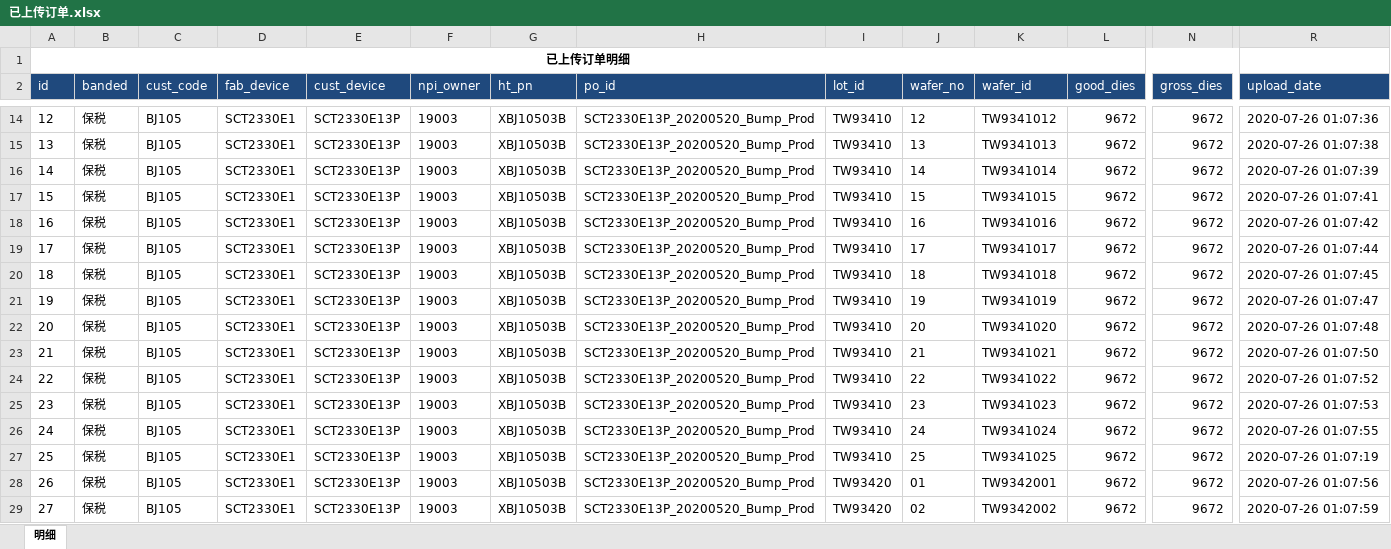
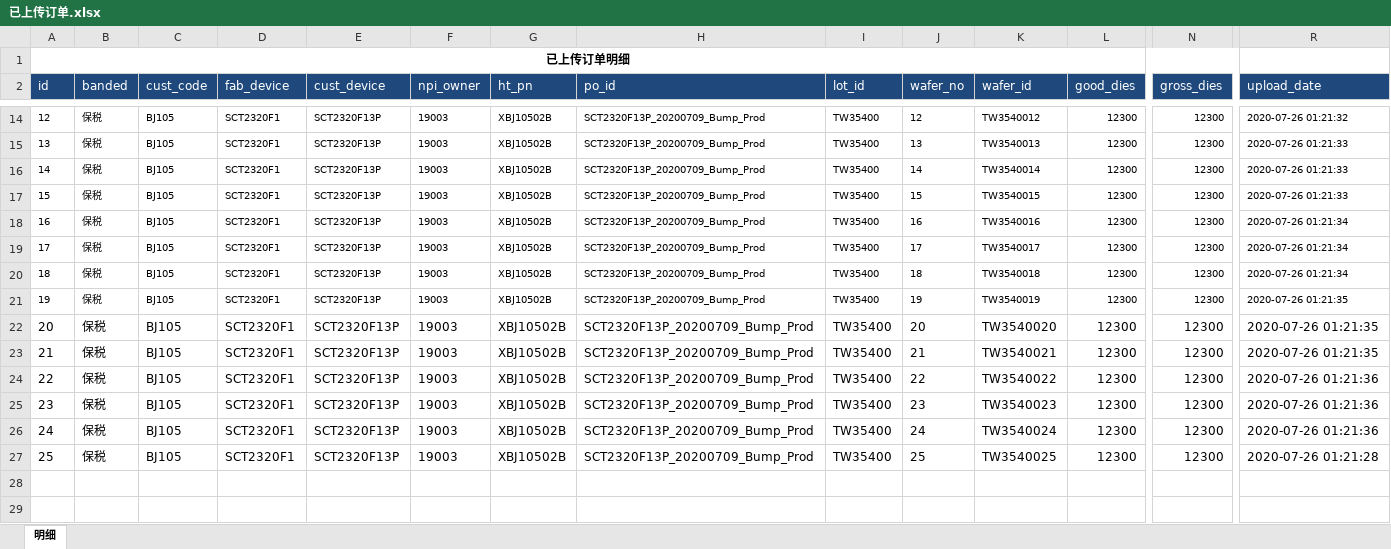
Before and after one commit to tangweicpp/cmp_py, an Excel workbook: 已上传订单.xlsx, sheet 明细, drawn as a sheet; only a part is shown, gaps mark what is left out; values as stored, in another font and other column widths than the file's, no borders; rows hold the shown columns only; the diff covers the shown part only; the diff names each change by its address in the sheet, - before the commit and + after, or states it on an @@ line.

```diff
--- a/已上传订单.xlsx (sheet 明细)
+++ b/已上传订单.xlsx (sheet 明细)
@@ A14:N21 text size: smaller @@
-D14:D27 (fab_device): SCT2330E1
+D14:D27 (fab_device): SCT2320F1
-E14:E27 (cust_device): SCT2330E13P
+E14:E27 (cust_device): SCT2320F13P
-G14:G27 (ht_pn): XBJ10503B
+G14:G27 (ht_pn): XBJ10502B
-H14:H27 (po_id): SCT2330E13P_20200520_Bump_Prod
+H14:H27 (po_id): SCT2320F13P_20200709_Bump_Prod
-I14:I27 (lot_id): TW93410
+I14:I27 (lot_id): TW35400
-K14 (wafer_id): TW9341012
+K14 (wafer_id): TW3540012
-L14:L27 (good_dies): 9672
+L14:L27 (good_dies): 12300
-N14:N27 (gross_dies): 9672
+N14:N27 (gross_dies): 12300
@@ R14:R21 text size: smaller @@
-R14 (upload_date): 2020-07-26 01:07:36
+R14 (upload_date): 2020-07-26 01:21:32
-K15 (wafer_id): TW9341013
+K15 (wafer_id): TW3540013
-R15 (upload_date): 2020-07-26 01:07:38
+R15 (upload_date): 2020-07-26 01:21:33
-K16 (wafer_id): TW9341014
+K16 (wafer_id): TW3540014
-R16 (upload_date): 2020-07-26 01:07:39
+R16 (upload_date): 2020-07-26 01:21:33
-K17 (wafer_id): TW9341015
+K17 (wafer_id): TW3540015
-R17 (upload_date): 2020-07-26 01:07:41
+R17 (upload_date): 2020-07-26 01:21:33
-K18 (wafer_id): TW9341016
+K18 (wafer_id): TW3540016
-R18 (upload_date): 2020-07-26 01:07:42
+R18 (upload_date): 2020-07-26 01:21:34
-K19 (wafer_id): TW9341017
+K19 (wafer_id): TW3540017
-R19 (upload_date): 2020-07-26 01:07:44
+R19 (upload_date): 2020-07-26 01:21:34
-K20 (wafer_id): TW9341018
+K20 (wafer_id): TW3540018
-R20 (upload_date): 2020-07-26 01:07:45
+R20 (upload_date): 2020-07-26 01:21:34
-K21 (wafer_id): TW9341019
+K21 (wafer_id): TW3540019
-R21 (upload_date): 2020-07-26 01:07:47
+R21 (upload_date): 2020-07-26 01:21:35
-K22 (wafer_id): TW9341020
+K22 (wafer_id): TW3540020
-R22 (upload_date): 2020-07-26 01:07:48
+R22 (upload_date): 2020-07-26 01:21:35
-K23 (wafer_id): TW9341021
+K23 (wafer_id): TW3540021
-R23 (upload_date): 2020-07-26 01:07:50
+R23 (upload_date): 2020-07-26 01:21:35
-K24 (wafer_id): TW9341022
+K24 (wafer_id): TW3540022
-R24 (upload_date): 2020-07-26 01:07:52
+R24 (upload_date): 2020-07-26 01:21:36
-K25 (wafer_id): TW9341023
+K25 (wafer_id): TW3540023
-R25 (upload_date): 2020-07-26 01:07:53
+R25 (upload_date): 2020-07-26 01:21:36
-K26 (wafer_id): TW9341024
+K26 (wafer_id): TW3540024
-R26 (upload_date): 2020-07-26 01:07:55
+R26 (upload_date): 2020-07-26 01:21:36
-K27 (wafer_id): TW9341025
+K27 (wafer_id): TW3540025
-R27 (upload_date): 2020-07-26 01:07:19
+R27 (upload_date): 2020-07-26 01:21:28
-row 28: 26 | 保税 | BJ105 | SCT2330E1 | SCT2330E13P | 19003 | XBJ10503B | SCT2330E13P_20200520_Bump_Prod | TW93420 | 01 | TW9342001 | 9672 | 9672 | 2020-07-26 01:07:56
-row 29: 27 | 保税 | BJ105 | SCT2330E1 | SCT2330E13P | 19003 | XBJ10503B | SCT2330E13P_20200520_Bump_Prod | TW93420 | 02 | TW9342002 | 9672 | 9672 | 2020-07-26 01:07:59
```
Also changed, not shown: 99 edited cells and cell formats elsewhere in this sheet, 2 other files.
